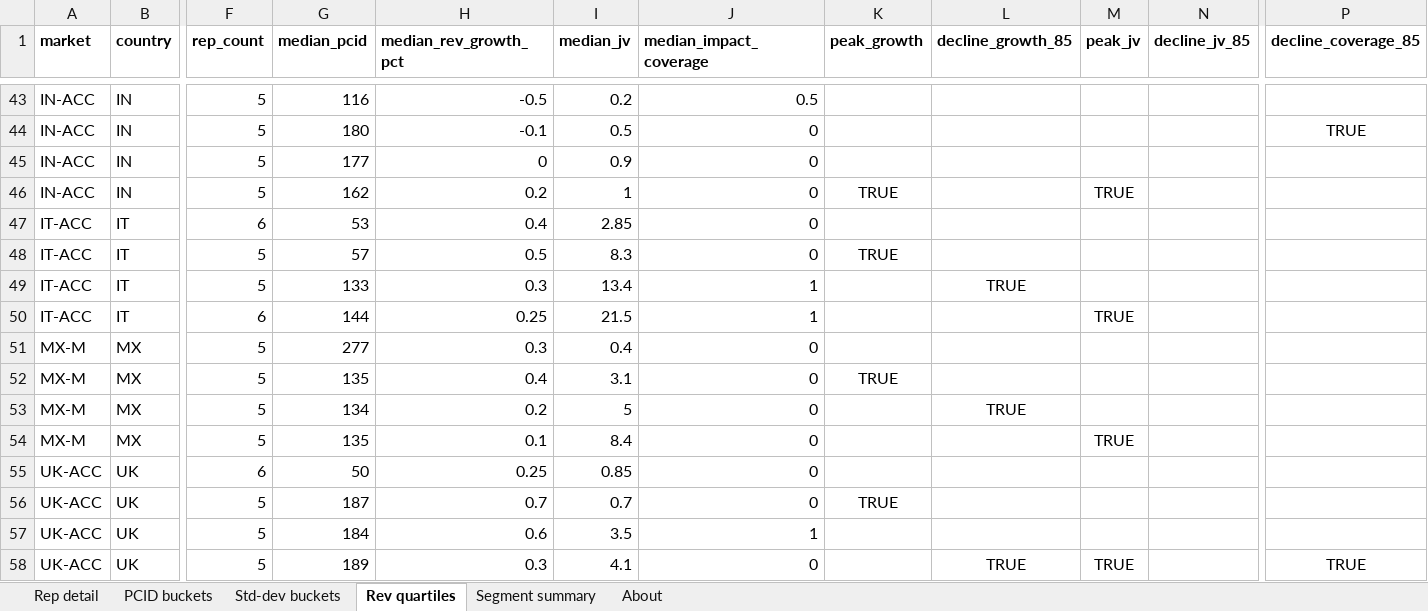
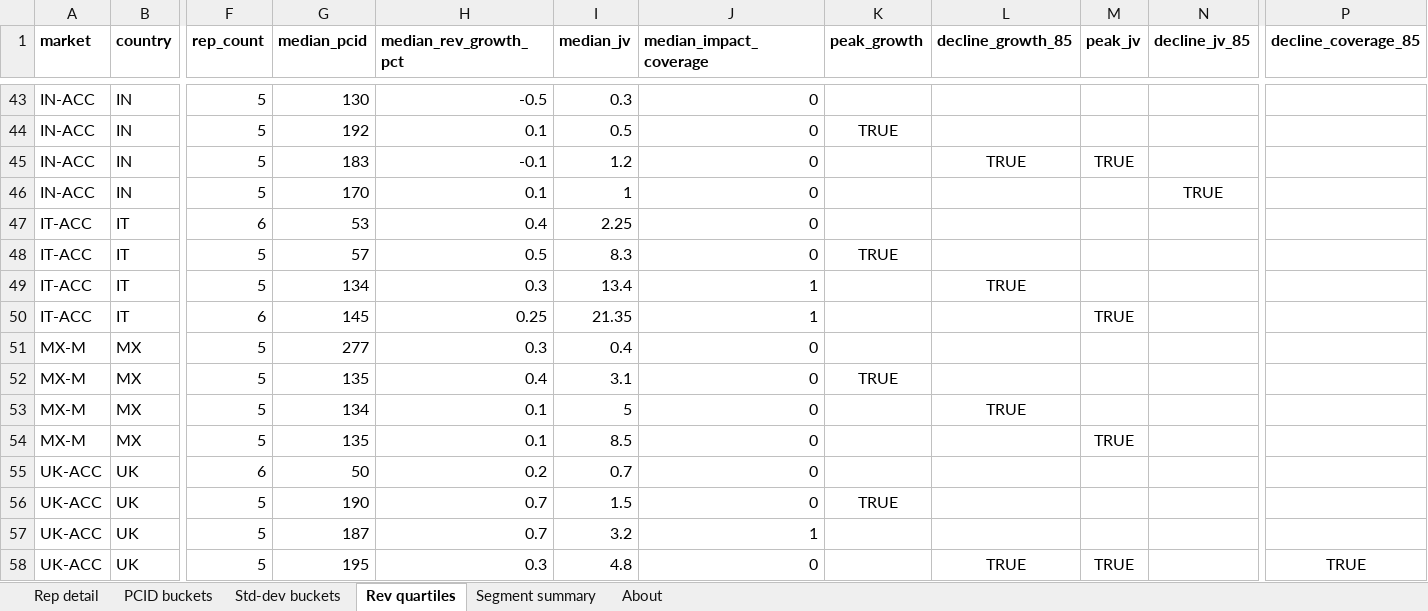
Before and after one commit to Kmahoneyxo/hq-headcount-dashboard, an Excel workbook: docs/data/book_size_threshold_analysis.xlsx, sheet Rev quartiles, drawn as a sheet; only a part is shown, gaps mark what is left out; values as stored, in another font and other column widths than the file's, no borders; the diff covers the shown part only; the diff names each change by its address in the sheet, - before the commit and + after, or states it on an @@ line.

```diff
--- a/docs/data/book_size_threshold_analysis.xlsx (sheet Rev quartiles)
+++ b/docs/data/book_size_threshold_analysis.xlsx (sheet Rev quartiles)
-G43 (median_pcid): 116
+G43 (median_pcid): 130
-I43 (median_jv): 0.2
+I43 (median_jv): 0.3
-J43 (median_impact_coverage): 0.5
+J43 (median_impact_coverage): 0
-G44 (median_pcid): 180
+G44 (median_pcid): 192
-H44 (median_rev_growth_pct): -0.1
+H44 (median_rev_growth_pct): 0.1
-K44 (peak_growth): (empty)
+K44 (peak_growth): TRUE
-P44 (decline_coverage_85): TRUE
+P44 (decline_coverage_85): (empty)
-G45 (median_pcid): 177
+G45 (median_pcid): 183
-H45 (median_rev_growth_pct): 0
+H45 (median_rev_growth_pct): -0.1
-I45 (median_jv): 0.9
+I45 (median_jv): 1.2
-L45 (decline_growth_85): (empty)
+L45 (decline_growth_85): TRUE
-M45 (peak_jv): (empty)
+M45 (peak_jv): TRUE
-G46 (median_pcid): 162
+G46 (median_pcid): 170
-H46 (median_rev_growth_pct): 0.2
+H46 (median_rev_growth_pct): 0.1
-K46 (peak_growth): TRUE
+K46 (peak_growth): (empty)
-M46 (peak_jv): TRUE
+M46 (peak_jv): (empty)
-N46 (decline_jv_85): (empty)
+N46 (decline_jv_85): TRUE
-I47 (median_jv): 2.85
+I47 (median_jv): 2.25
-G49 (median_pcid): 133
+G49 (median_pcid): 134
-G50 (median_pcid): 144
+G50 (median_pcid): 145
-I50 (median_jv): 21.5
+I50 (median_jv): 21.35
-H53 (median_rev_growth_pct): 0.2
+H53 (median_rev_growth_pct): 0.1
-I54 (median_jv): 8.4
+I54 (median_jv): 8.5
-H55 (median_rev_growth_pct): 0.25
+H55 (median_rev_growth_pct): 0.2
-I55 (median_jv): 0.85
+I55 (median_jv): 0.7
-G56 (median_pcid): 187
+G56 (median_pcid): 190
-I56 (median_jv): 0.7
+I56 (median_jv): 1.5
-G57 (median_pcid): 184
+G57 (median_pcid): 187
-H57 (median_rev_growth_pct): 0.6
+H57 (median_rev_growth_pct): 0.7
-I57 (median_jv): 3.5
+I57 (median_jv): 3.2
-G58 (median_pcid): 189
+G58 (median_pcid): 195
-I58 (median_jv): 4.1
+I58 (median_jv): 4.8
```
Also changed, not shown: 128 edited cells elsewhere in this sheet, sheet Rep detail, sheet Std-dev buckets, sheet PCID buckets, sheet Segment summary, sheet About, docs/data/headcount-dashboard.xlsx, 15 other files.
